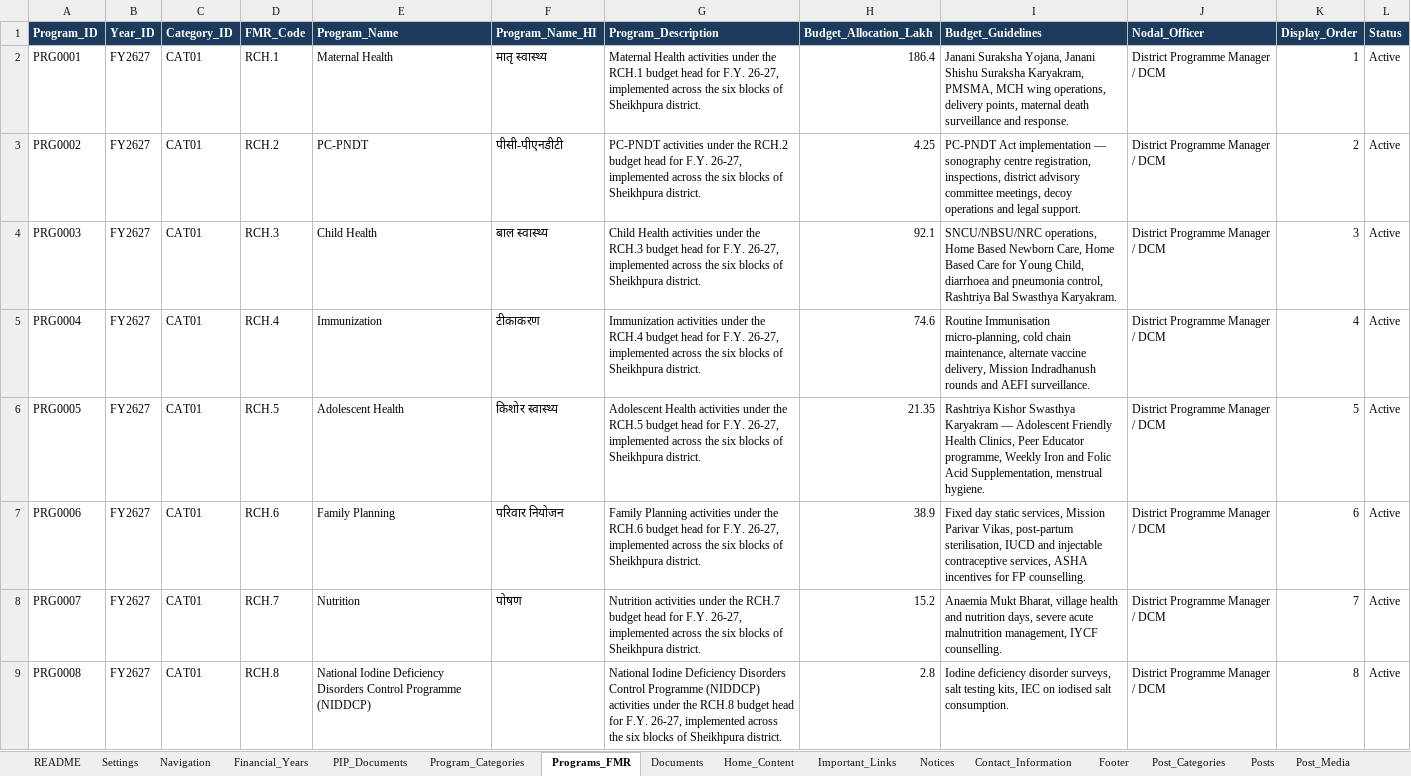
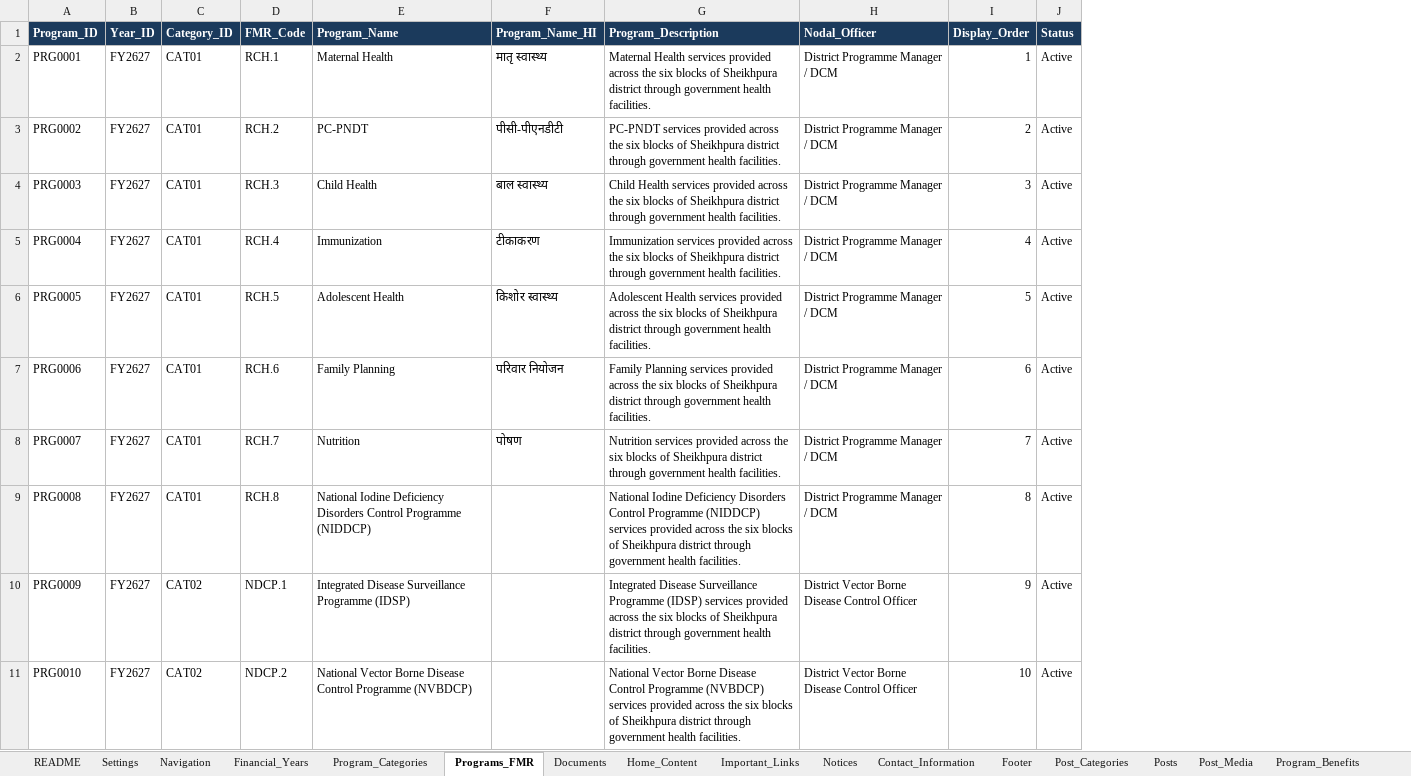
Before and after one commit to Sapan-raj/DHS_Sheikhpura_webpage, an Excel workbook: Sheikhpura_Health_PIP_Website_Database.xlsx, sheet Programs_FMR, drawn as a sheet; only a part is shown; values as stored, in another font and other column widths than the file's, no borders; removed rows and columns are numbered as before the commit, all else as after; the diff covers the shown part only; the diff names each change by its address in the sheet, - before the commit and + after, or states it on an @@ line.

```diff
--- a/Sheikhpura_Health_PIP_Website_Database.xlsx (sheet Programs_FMR)
+++ b/Sheikhpura_Health_PIP_Website_Database.xlsx (sheet Programs_FMR)
-sheet tab: PIP_Documents
-column H (Budget_Allocation_Lakh), rows 2-9: 186.4 | 4.25 | 92.1 | 74.6 | 21.35 | 38.9 | 15.2 | 2.8
-column I (Budget_Guidelines), rows 2-9: Janani Suraksha Yojana, Janani Shishu Suraksha Karyakram, PMSMA, MCH wing operations, delivery points, maternal death surveillance and response. | PC-PNDT Act implementation — sonography centre registration, inspections, district advisory committee meetings, decoy operations and legal support. | SNCU/NBSU/NRC operations, Home Based Newborn Care, Home Based Care for Young Child, diarrhoea and pneumonia control, Rashtriya Bal Swasthya Karyakram. | Routine Immunisation micro-planning, cold chain maintenance, alternate vaccine delivery, Mission Indradhanush rounds and AEFI surveillance. | Rashtriya Kishor Swasthya Karyakram — Adolescent Friendly Health Clinics, Peer Educator programme, Weekly Iron and Folic Acid Supplementation, menstrual hygiene. | Fixed day static services, Mission Parivar Vikas, post-partum sterilisation, IUCD and injectable contraceptive services, ASHA incentives for FP counselling. | Anaemia Mukt Bharat, village health and nutrition days, severe acute malnutrition management, IYCF counselling. | Iodine deficiency disorder surveys, salt testing kits, IEC on iodised salt consumption.
-G2 (Program_Description): Maternal Health activities under the RCH.1 budget head for F.Y. 26-27, implemented across the six blocks of Sheikhpura district.
+G2 (Program_Description): Maternal Health services provided across the six blocks of Sheikhpura district through government health facilities.
-G3 (Program_Description): PC-PNDT activities under the RCH.2 budget head for F.Y. 26-27, implemented across the six blocks of Sheikhpura district.
+G3 (Program_Description): PC-PNDT services provided across the six blocks of Sheikhpura district through government health facilities.
-G4 (Program_Description): Child Health activities under the RCH.3 budget head for F.Y. 26-27, implemented across the six blocks of Sheikhpura district.
+G4 (Program_Description): Child Health services provided across the six blocks of Sheikhpura district through government health facilities.
-G5 (Program_Description): Immunization activities under the RCH.4 budget head for F.Y. 26-27, implemented across the six blocks of Sheikhpura district.
+G5 (Program_Description): Immunization services provided across the six blocks of Sheikhpura district through government health facilities.
-G6 (Program_Description): Adolescent Health activities under the RCH.5 budget head for F.Y. 26-27, implemented across the six blocks of Sheikhpura district.
+G6 (Program_Description): Adolescent Health services provided across the six blocks of Sheikhpura district through government health facilities.
-G7 (Program_Description): Family Planning activities under the RCH.6 budget head for F.Y. 26-27, implemented across the six blocks of Sheikhpura district.
+G7 (Program_Description): Family Planning services provided across the six blocks of Sheikhpura district through government health facilities.
-G8 (Program_Description): Nutrition activities under the RCH.7 budget head for F.Y. 26-27, implemented across the six blocks of Sheikhpura district.
+G8 (Program_Description): Nutrition services provided across the six blocks of Sheikhpura district through government health facilities.
-G9 (Program_Description): …Programme (NIDDCP) activities under the RCH.8 budget head for F.Y. 26-27, implemented across the six blocks of Sheikhpura district.
+G9 (Program_Description): …Programme (NIDDCP) services provided across the six blocks of Sheikhpura district through government health facilities.
+row 10: PRG0009 | FY2627 | CAT02 | NDCP.1 | Integrated Disease Surveillance Programme (IDSP) |  | Integrated Disease Surveillance Programme (IDSP) services provided across the six blocks of Sheikhpura district through government health facilities. | District Vector Borne Disease Control Officer | 9 | Active
+row 11: PRG0010 | FY2627 | CAT02 | NDCP.2 | National Vector Borne Disease Control Programme (NVBDCP) |  | National Vector Borne Disease Control Programme (NVBDCP) services provided across the six blocks of Sheikhpura district through government health facilities. | District Vector Borne Disease Control Officer | 10 | Active
```
Also changed, not shown: 131 added rows and 16 edited cells elsewhere in this sheet, sheet Documents, sheet Home_Content, sheet Navigation, sheet Notices, sheet _Lists, sheet Footer, 3 more sheets, hidden cells, 30 other files.
